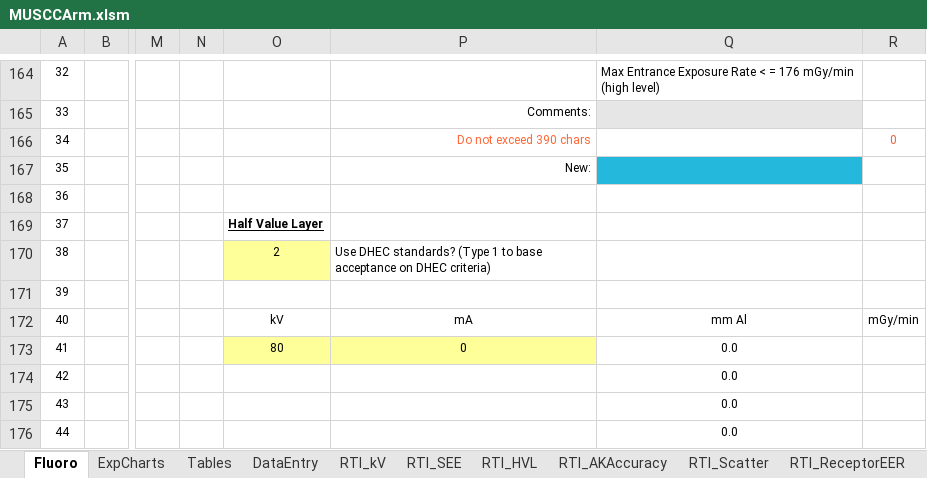
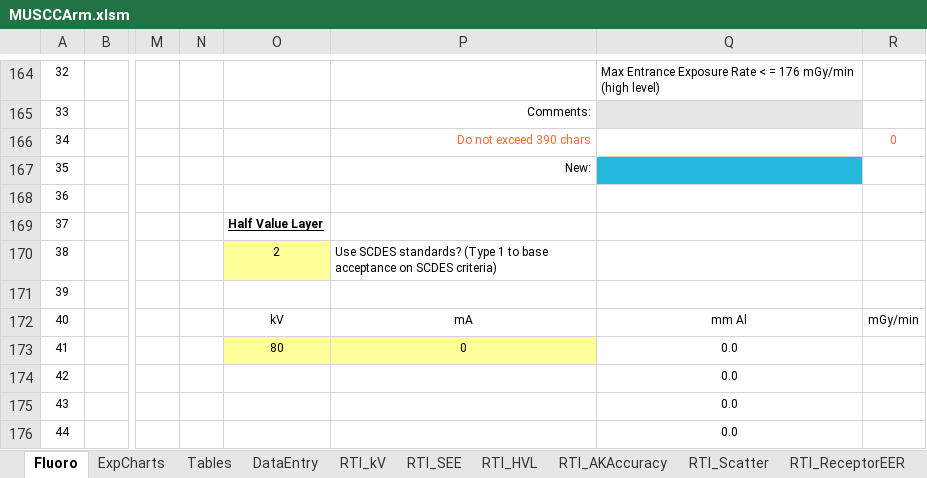
Before and after one commit to imabug/EquipTestingSpreadsheets, an Excel workbook: MUSCCArm.xlsm, sheet Fluoro, drawn as a sheet; only a part is shown, gaps mark what is left out; values as stored, in another font and other column widths than the file's, no borders; charts and pictures and conditional formats not drawn; the diff names each change by its address in the sheet, - before the commit and + after, or states it on an @@ line.

```diff
--- a/MUSCCArm.xlsm (sheet Fluoro)
+++ b/MUSCCArm.xlsm (sheet Fluoro)
-P170: Use DHEC standards? (Type 1 to base acceptance on DHEC criteria)
+P170: Use SCDES standards? (Type 1 to base acceptance on SCDES criteria)
```
Also changed, not shown: sheet Tables, MUSCCArm.xlsx.
